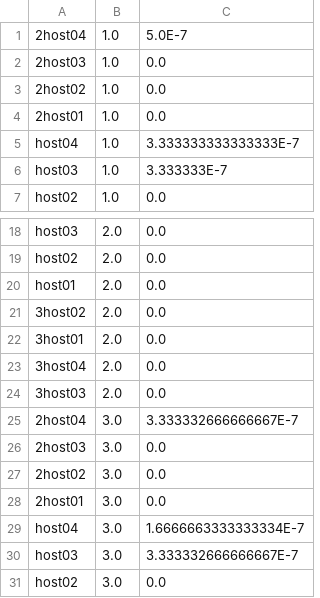
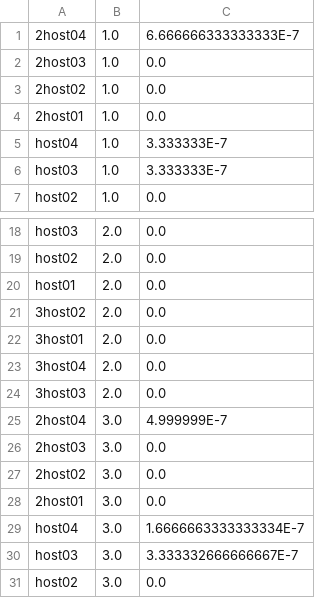
Before and after one commit to MingzhenHan/cloudsimsdn, a CSV file: host_utilization.csv, drawn as a sheet; only a part is shown, gaps mark what is left out.

```diff
--- a/host_utilization.csv
+++ b/host_utilization.csv
@@ -1,2 +1,2 @@
-2host04,1.0,5.0E-7
+2host04,1.0,6.666666333333333E-7
 2host03,1.0,0.0
@@ -4,3 +4,3 @@
 2host01,1.0,0.0
-host04,1.0,3.333333333333333E-7
+host04,1.0,3.333333E-7
 host03,1.0,3.333333E-7
@@ -24,3 +24,3 @@ host01,2.0,0.0
 3host03,2.0,0.0
-2host04,3.0,3.333332666666667E-7
+2host04,3.0,4.999999E-7
 2host03,3.0,0.0
```
Also changed, not shown: link_utilization_down.csv, link_utilization_up.csv, 11 other files.
